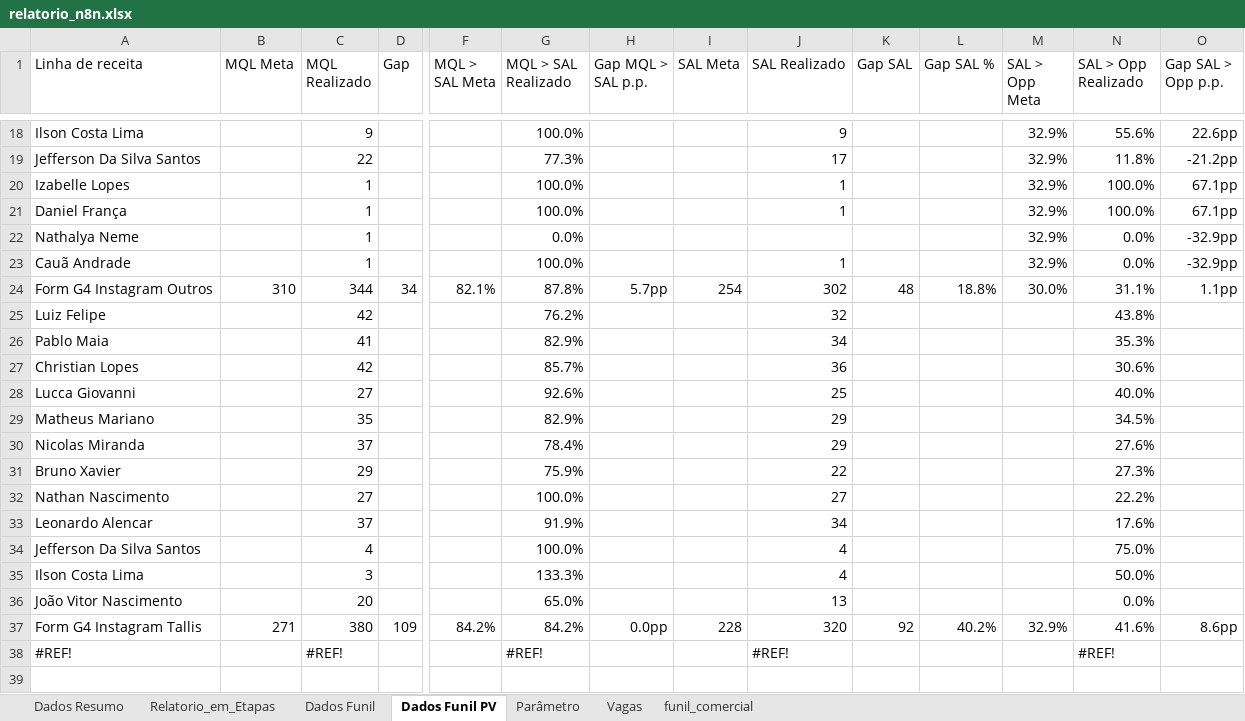
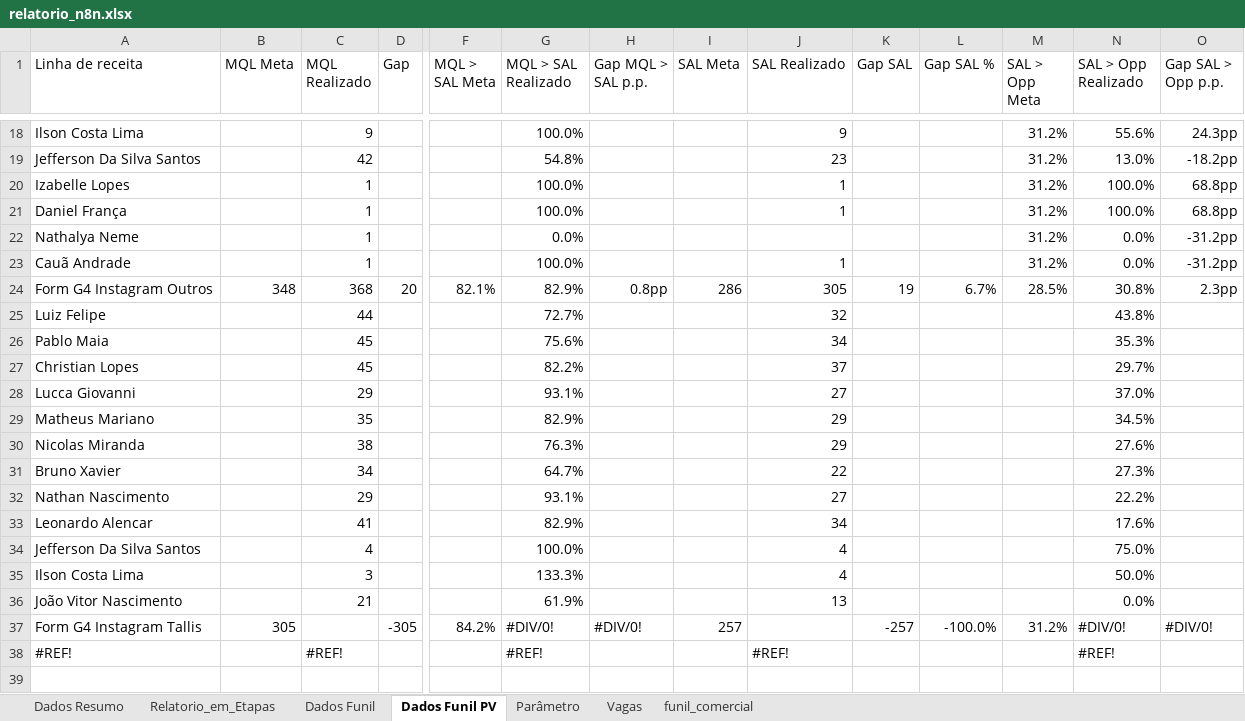
Before and after one commit to marcelohfms/n8n, an Excel workbook: relatorio_n8n.xlsx, sheet Dados Funil PV, drawn as a sheet; only a part is shown, gaps mark what is left out; values as stored, in another font and other column widths than the file's, no borders; charts and pictures not drawn; removed rows and columns are numbered as before the commit, all else as after; rows hold the shown columns only; the diff covers the shown part only; the diff names each change by its address in the sheet, - before the commit and + after, or states it on an @@ line.

```diff
--- a/relatorio_n8n.xlsx (sheet Dados Funil PV)
+++ b/relatorio_n8n.xlsx (sheet Dados Funil PV)
-M18 (SAL > Opp Meta): 32.9%
+M18 (SAL > Opp Meta): 31.2%
-O18 (Gap SAL > Opp p.p.): 22.6pp
+O18 (Gap SAL > Opp p.p.): 24.3pp
-row 19: Jefferson Da Silva Santos |  | 22 |  |  | 77.3% |  |  | 17 |  |  | 32.9% | 11.8% | -21.2pp
+row 19: Jefferson Da Silva Santos |  | 42 |  |  | 54.8% |  |  | 23 |  |  | 31.2% | 13.0% | -18.2pp
-M20:M23 (SAL > Opp Meta): 32.9%
+M20:M23 (SAL > Opp Meta): 31.2%
-O20:O21 (Gap SAL > Opp p.p.): 67.1pp
+O20:O21 (Gap SAL > Opp p.p.): 68.8pp
-O22:O23 (Gap SAL > Opp p.p.): -32.9pp
+O22:O23 (Gap SAL > Opp p.p.): -31.2pp
-row 24: Form G4 Instagram Outros | 310 | 344 | 34 | 82.1% | 87.8% | 5.7pp | 254 | 302 | 48 | 18.8% | 30.0% | 31.1% | 1.1pp
+row 24: Form G4 Instagram Outros | 348 | 368 | 20 | 82.1% | 82.9% | 0.8pp | 286 | 305 | 19 | 6.7% | 28.5% | 30.8% | 2.3pp
-C25 (MQL Realizado): 42
+C25 (MQL Realizado): 44
-G25 (MQL > SAL Realizado): 76.2%
+G25 (MQL > SAL Realizado): 72.7%
-C26 (MQL Realizado): 41
+C26 (MQL Realizado): 45
-G26 (MQL > SAL Realizado): 82.9%
+G26 (MQL > SAL Realizado): 75.6%
-C27 (MQL Realizado): 42
+C27 (MQL Realizado): 45
-G27 (MQL > SAL Realizado): 85.7%
+G27 (MQL > SAL Realizado): 82.2%
-J27 (SAL Realizado): 36
+J27 (SAL Realizado): 37
-N27 (SAL > Opp Realizado): 30.6%
+N27 (SAL > Opp Realizado): 29.7%
-C28 (MQL Realizado): 27
+C28 (MQL Realizado): 29
-G28 (MQL > SAL Realizado): 92.6%
+G28 (MQL > SAL Realizado): 93.1%
-J28 (SAL Realizado): 25
+J28 (SAL Realizado): 27
-N28 (SAL > Opp Realizado): 40.0%
+N28 (SAL > Opp Realizado): 37.0%
-C30 (MQL Realizado): 37
+C30 (MQL Realizado): 38
-G30 (MQL > SAL Realizado): 78.4%
+G30 (MQL > SAL Realizado): 76.3%
-C31 (MQL Realizado): 29
+C31 (MQL Realizado): 34
-G31 (MQL > SAL Realizado): 75.9%
+G31 (MQL > SAL Realizado): 64.7%
-C32 (MQL Realizado): 27
+C32 (MQL Realizado): 29
-G32 (MQL > SAL Realizado): 100.0%
+G32 (MQL > SAL Realizado): 93.1%
-C33 (MQL Realizado): 37
+C33 (MQL Realizado): 41
-G33 (MQL > SAL Realizado): 91.9%
+G33 (MQL > SAL Realizado): 82.9%
-C36 (MQL Realizado): 20
+C36 (MQL Realizado): 21
-G36 (MQL > SAL Realizado): 65.0%
+G36 (MQL > SAL Realizado): 61.9%
-row 37: Form G4 Instagram Tallis | 271 | 380 | 109 | 84.2% | 84.2% | 0.0pp | 228 | 320 | 92 | 40.2% | 32.9% | 41.6% | 8.6pp
+row 37: Form G4 Instagram Tallis | 305 |  | -305 | 84.2% | #DIV/0! | #DIV/0! | 257 |  | -257 | -100.0% | 31.2% | #DIV/0! | #DIV/0!
```
Also changed, not shown: 30 added rows, 30 removed rows and 183 edited cells elsewhere in this sheet, sheet Relatorio_em_Etapas, sheet Dados Funil, sheet Dados Resumo, formulas that keep their value.
